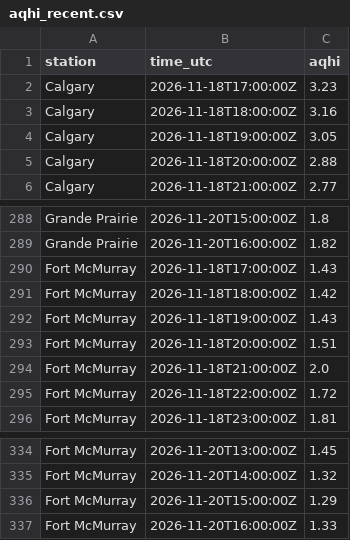
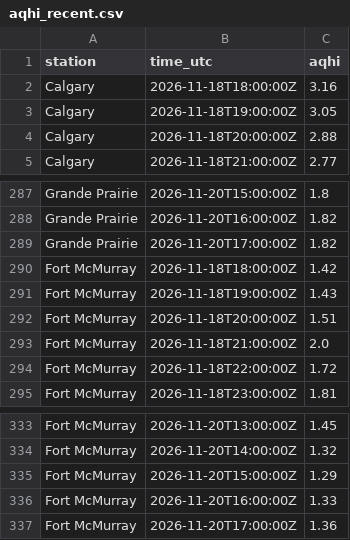
Before and after one commit to maymankhan1-web/alberta-air-quality-tracker, a CSV file: data/aqhi_recent.csv, drawn as a sheet; only a part is shown, gaps mark what is left out; the diff covers the shown part only.

```diff
--- a/data/aqhi_recent.csv
+++ b/data/aqhi_recent.csv
@@ -1,3 +1,2 @@
 station,time_utc,aqhi
-Calgary,2026-11-18T17:00:00Z,3.23
 Calgary,2026-11-18T18:00:00Z,3.16
@@ -289,3 +288,3 @@ Grande Prairie,2026-11-20T15:00:00Z,1.8
 Grande Prairie,2026-11-20T16:00:00Z,1.82
-Fort McMurray,2026-11-18T17:00:00Z,1.43
+Grande Prairie,2026-11-20T17:00:00Z,1.82
 Fort McMurray,2026-11-18T18:00:00Z,1.42
@@ -337 +336,2 @@ Fort McMurray,2026-11-20T15:00:00Z,1.29
 Fort McMurray,2026-11-20T16:00:00Z,1.33
+Fort McMurray,2026-11-20T17:00:00Z,1.36
```
Also changed, not shown: 5 added rows and 5 removed rows elsewhere in this file, 1 other file.
